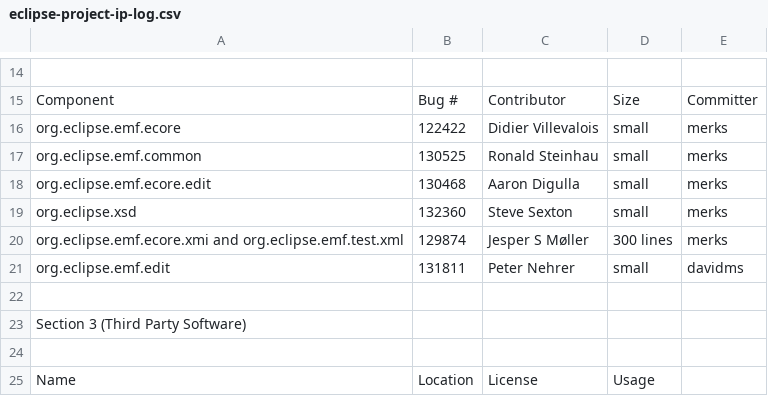
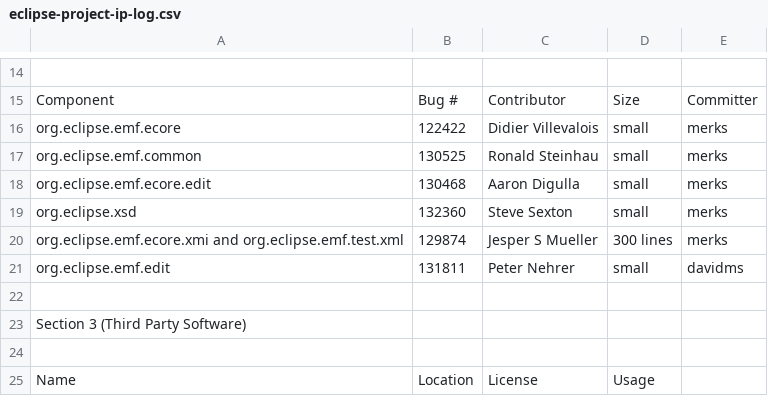
Before and after one commit to eclipse-emf/emf-website, a CSV file: eclipse-project-ip-log.csv, drawn as a sheet; only a part is shown, gaps mark what is left out; the diff names each change by its address in the sheet, - before the commit and + after, or states it on an @@ line.

Commit message:
fix non-displayable char

```diff
--- a/eclipse-project-ip-log.csv
+++ b/eclipse-project-ip-log.csv
-C20: Jesper S Møller
+C20: Jesper S Mueller
```
